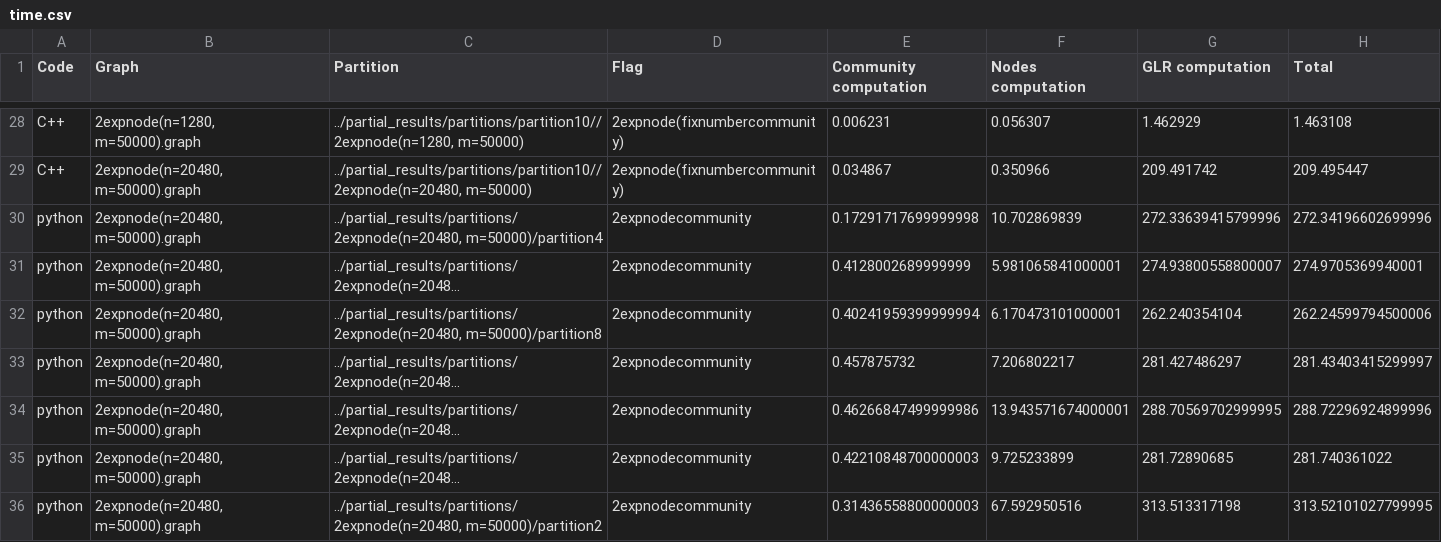
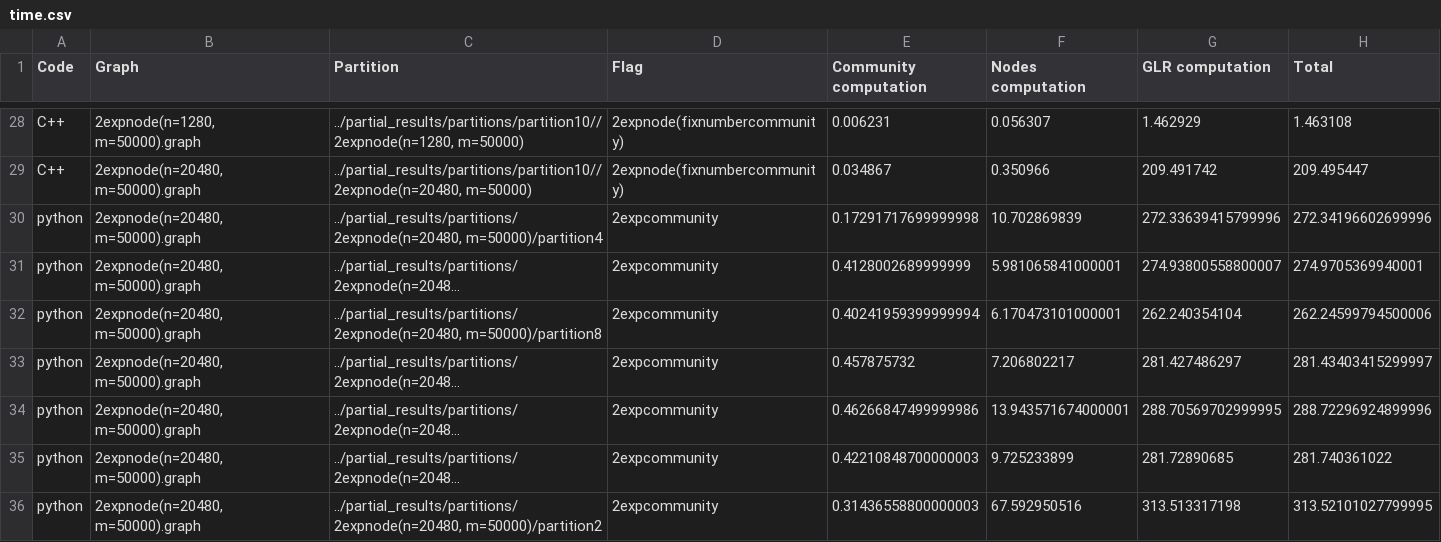
Before and after one commit to RobyBobby24/AlgorithmEngineering, a CSV file: results/time.csv, drawn as a sheet; only a part is shown, gaps mark what is left out; long unchanged cells end in …; the diff covers the shown part only; the diff names each change by its address in the sheet, - before the commit and + after, or states it on an @@ line.

```diff
--- a/results/time.csv
+++ b/results/time.csv
-D30:D36 (Flag): 2expnodecommunity
+D30:D36 (Flag): 2expcommunity
```
Also changed, not shown: 7 removed rows and 7 edited cells elsewhere in this file, 17 other files.
